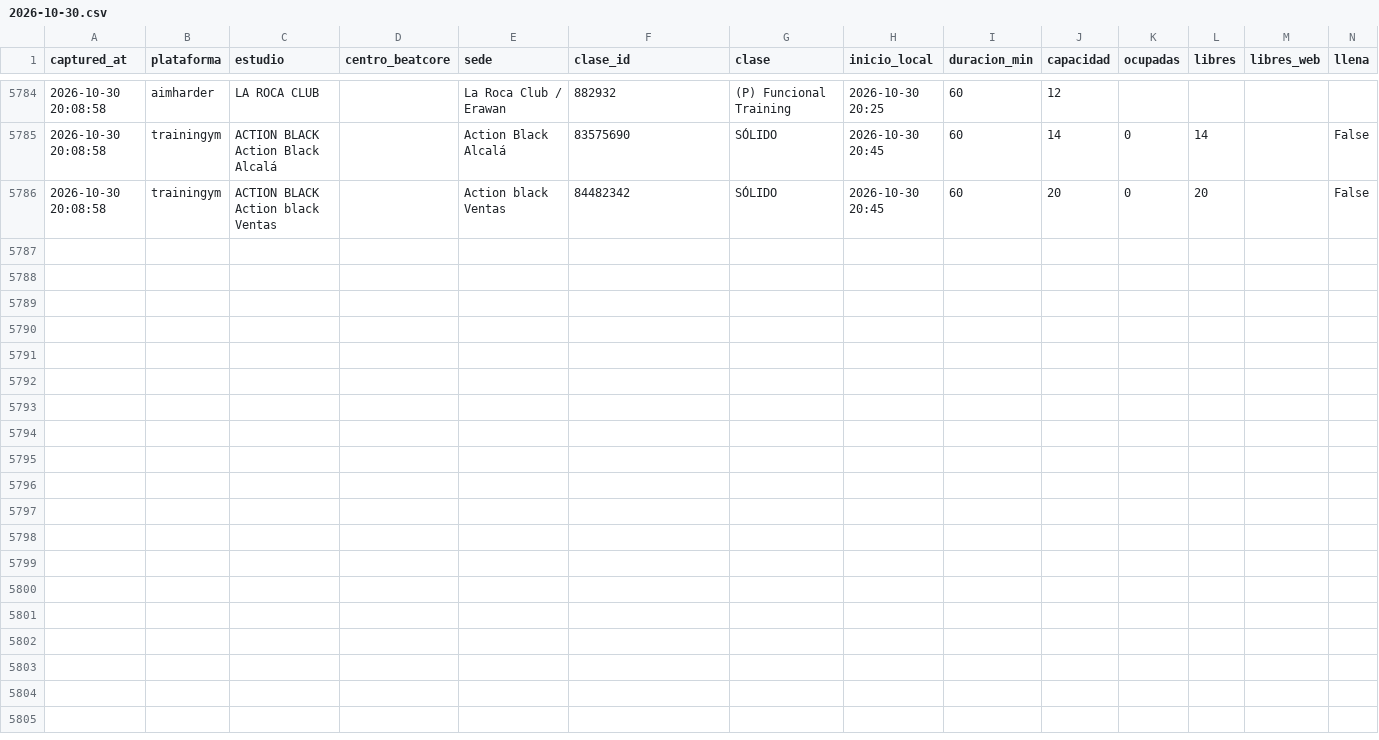
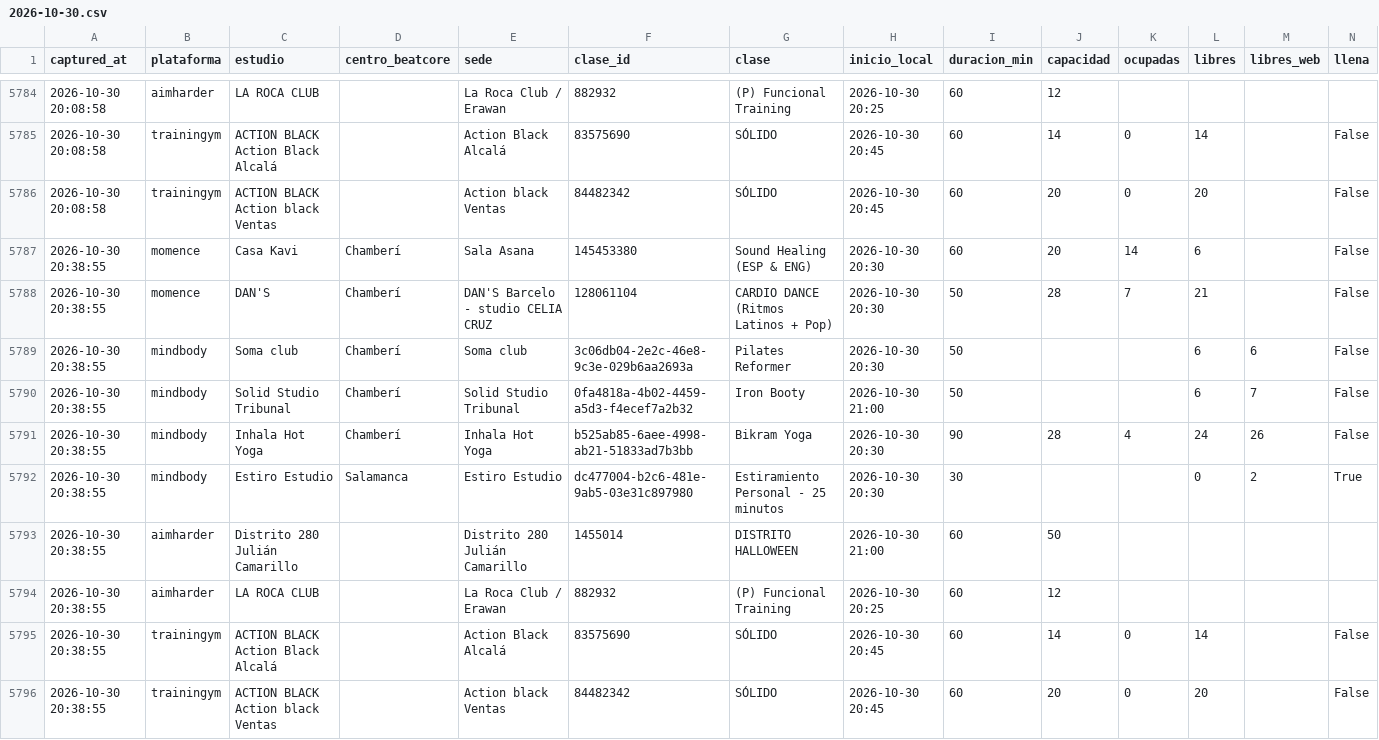
Before and after one commit to fedeloap/ocupacion-beatcore, a CSV file: data/2026-10-30.csv, drawn as a sheet; only a part is shown, gaps mark what is left out; rows hold the shown columns only; the diff names each change by its address in the sheet, - before the commit and + after, or states it on an @@ line.

```diff
--- a/data/2026-10-30.csv
+++ b/data/2026-10-30.csv
+row 5787: 2026-10-30 20:38:55 | momence | Casa Kavi | Chamberí | Sala Asana | 145453380 | Sound Healing (ESP & ENG) | 2026-10-30 20:30 | 60 | 20 | 14 | 6 |  | False
+row 5788: 2026-10-30 20:38:55 | momence | DAN'S | Chamberí | DAN'S Barcelo - studio CELIA CRUZ | 128061104 | CARDIO DANCE (Ritmos Latinos + Pop) | 2026-10-30 20:30 | 50 | 28 | 7 | 21 |  | False
+row 5789: 2026-10-30 20:38:55 | mindbody | Soma club | Chamberí | Soma club | 3c06db04-2e2c-46e8-9c3e-029b6aa2693a | Pilates Reformer | 2026-10-30 20:30 | 50 |  |  | 6 | 6 | False
+row 5790: 2026-10-30 20:38:55 | mindbody | Solid Studio Tribunal | Chamberí | Solid Studio Tribunal | 0fa4818a-4b02-4459-a5d3-f4ecef7a2b32 | Iron Booty | 2026-10-30 21:00 | 50 |  |  | 6 | 7 | False
+row 5791: 2026-10-30 20:38:55 | mindbody | Inhala Hot Yoga | Chamberí | Inhala Hot Yoga | b525ab85-6aee-4998-ab21-51833ad7b3bb | Bikram Yoga | 2026-10-30 20:30 | 90 | 28 | 4 | 24 | 26 | False
+row 5792: 2026-10-30 20:38:55 | mindbody | Estiro Estudio | Salamanca | Estiro Estudio | dc477004-b2c6-481e-9ab5-03e31c897980 | Estiramiento Personal - 25 minutos | 2026-10-30 20:30 | 30 |  |  | 0 | 2 | True
+row 5793: 2026-10-30 20:38:55 | aimharder | Distrito 280 Julián Camarillo |  | Distrito 280 Julián Camarillo | 1455014 | DISTRITO HALLOWEEN | 2026-10-30 21:00 | 60 | 50
+row 5794: 2026-10-30 20:38:55 | aimharder | LA ROCA CLUB |  | La Roca Club / Erawan | 882932 | (P) Funcional Training | 2026-10-30 20:25 | 60 | 12
+row 5795: 2026-10-30 20:38:55 | trainingym | ACTION BLACK Action Black Alcalá |  | Action Black Alcalá | 83575690 | SÓLIDO | 2026-10-30 20:45 | 60 | 14 | 0 | 14 |  | False
+row 5796: 2026-10-30 20:38:55 | trainingym | ACTION BLACK Action black Ventas |  | Action black Ventas | 84482342 | SÓLIDO | 2026-10-30 20:45 | 60 | 20 | 0 | 20 |  | False
```
Also changed, not shown: 1 other file.
